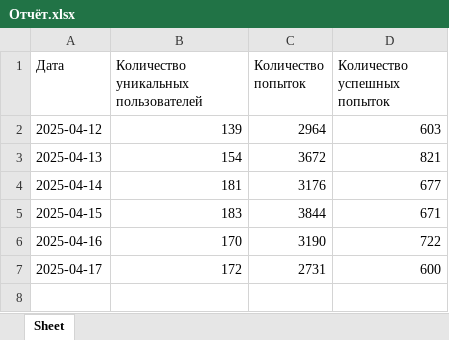
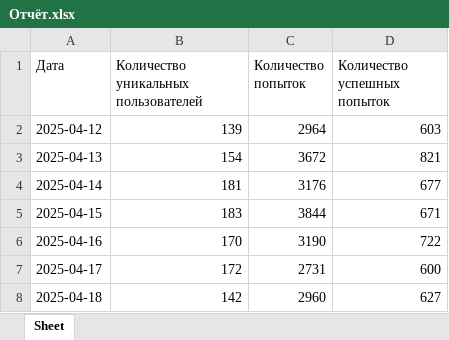
Before and after one commit to mishandri/Data-Analysis, an Excel workbook: 06. Итоговый проект Python/Отчёт.xlsx, sheet Sheet, drawn as a sheet; values as stored, in another font and other column widths than the file's, no borders; the diff names each change by its address in the sheet, - before the commit and + after, or states it on an @@ line.

Commit message:
upd Отчёт

```diff
--- a/06. Итоговый проект Python/Отчёт.xlsx (sheet Sheet)
+++ b/06. Итоговый проект Python/Отчёт.xlsx (sheet Sheet)
+row 8: 2025-04-18 | 142 | 2960 | 627
```
